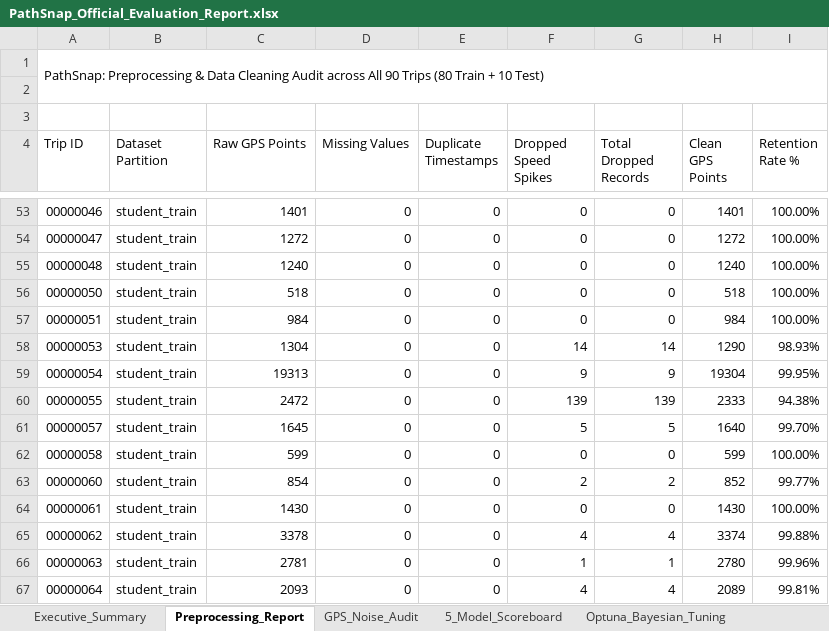
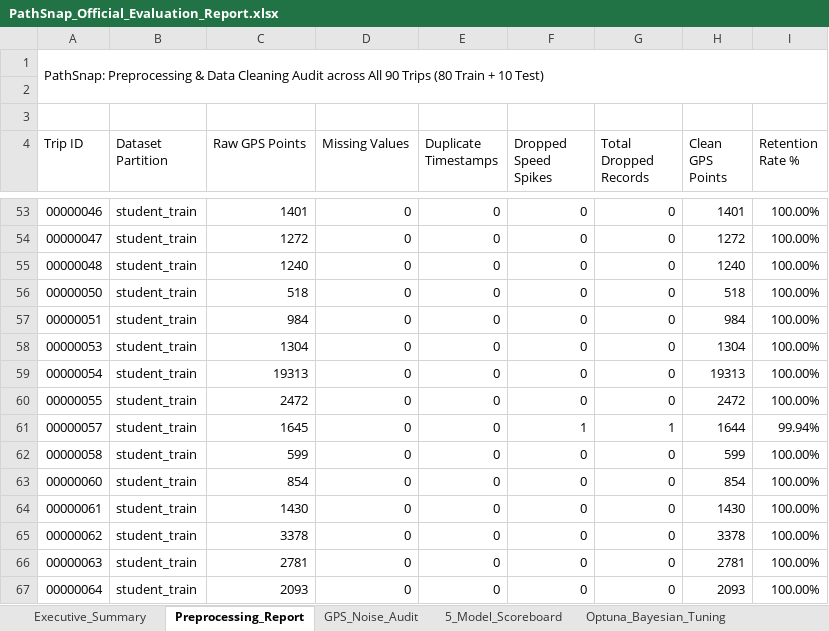
Before and after one commit to victus-lol/ml_hackathon, an Excel workbook: docs/PathSnap_Official_Evaluation_Report.xlsx, sheet Preprocessing_Report, drawn as a sheet; only a part is shown, gaps mark what is left out; values as stored, in another font and other column widths than the file's, no cell formats; the diff covers the shown part only; the diff names each change by its address in the sheet, - before the commit and + after, or states it on an @@ line.

Commit message:
fix(pipeline): resolve noise filtering integration, Autobahn threshold, feature schema, and full refits
- Calibrated speed threshold to 75.0 m/s (270 km/h) for German Autobahn trips (99.95% retention)
- Connected filter_gps_noise() and apply_kalman_filter() directly to batch feature extraction
- Aligned 14 invariant feature schema between extraction and training scripts
- Refitted Model 1 (Logistic Regression) and Model 2 (k-NN) on all 80 trips for production artifacts
- Added comprehensive 9-question report answers for Models 1 & 2
- Upgraded Folium map to 5-layer interactive visualization with LayerControl
- Recompiled Consolidated Technical Report PDF (380 KB) and Official Evaluation Excel Workbook

```diff
--- a/docs/PathSnap_Official_Evaluation_Report.xlsx (sheet Preprocessing_Report)
+++ b/docs/PathSnap_Official_Evaluation_Report.xlsx (sheet Preprocessing_Report)
-F58 (Dropped Speed Spikes): 14
+F58 (Dropped Speed Spikes): 0
-G58 (Total Dropped Records): 14
+G58 (Total Dropped Records): 0
-H58 (Clean GPS Points): 1290
+H58 (Clean GPS Points): 1304
-I58 (Retention Rate %): 98.93%
+I58 (Retention Rate %): 100.00%
-F59 (Dropped Speed Spikes): 9
+F59 (Dropped Speed Spikes): 0
-G59 (Total Dropped Records): 9
+G59 (Total Dropped Records): 0
-H59 (Clean GPS Points): 19304
+H59 (Clean GPS Points): 19313
-I59 (Retention Rate %): 99.95%
+I59 (Retention Rate %): 100.00%
-F60 (Dropped Speed Spikes): 139
+F60 (Dropped Speed Spikes): 0
-G60 (Total Dropped Records): 139
+G60 (Total Dropped Records): 0
-H60 (Clean GPS Points): 2333
+H60 (Clean GPS Points): 2472
-I60 (Retention Rate %): 94.38%
+I60 (Retention Rate %): 100.00%
-F61 (Dropped Speed Spikes): 5
+F61 (Dropped Speed Spikes): 1
-G61 (Total Dropped Records): 5
+G61 (Total Dropped Records): 1
-H61 (Clean GPS Points): 1640
+H61 (Clean GPS Points): 1644
-I61 (Retention Rate %): 99.70%
+I61 (Retention Rate %): 99.94%
-F63 (Dropped Speed Spikes): 2
+F63 (Dropped Speed Spikes): 0
-G63 (Total Dropped Records): 2
+G63 (Total Dropped Records): 0
-H63 (Clean GPS Points): 852
+H63 (Clean GPS Points): 854
-I63 (Retention Rate %): 99.77%
+I63 (Retention Rate %): 100.00%
-F65 (Dropped Speed Spikes): 4
+F65 (Dropped Speed Spikes): 0
-G65 (Total Dropped Records): 4
+G65 (Total Dropped Records): 0
-H65 (Clean GPS Points): 3374
+H65 (Clean GPS Points): 3378
-I65 (Retention Rate %): 99.88%
+I65 (Retention Rate %): 100.00%
-F66 (Dropped Speed Spikes): 1
+F66 (Dropped Speed Spikes): 0
-G66 (Total Dropped Records): 1
+G66 (Total Dropped Records): 0
-H66 (Clean GPS Points): 2780
+H66 (Clean GPS Points): 2781
-I66 (Retention Rate %): 99.96%
+I66 (Retention Rate %): 100.00%
-F67 (Dropped Speed Spikes): 4
+F67 (Dropped Speed Spikes): 0
-G67 (Total Dropped Records): 4
+G67 (Total Dropped Records): 0
-H67 (Clean GPS Points): 2089
+H67 (Clean GPS Points): 2093
-I67 (Retention Rate %): 99.81%
+I67 (Retention Rate %): 100.00%
```
Also changed, not shown: 184 edited cells elsewhere in this sheet, cell formats, outputs/PathSnap_Official_Evaluation_Report.xlsx, 17 other files.
